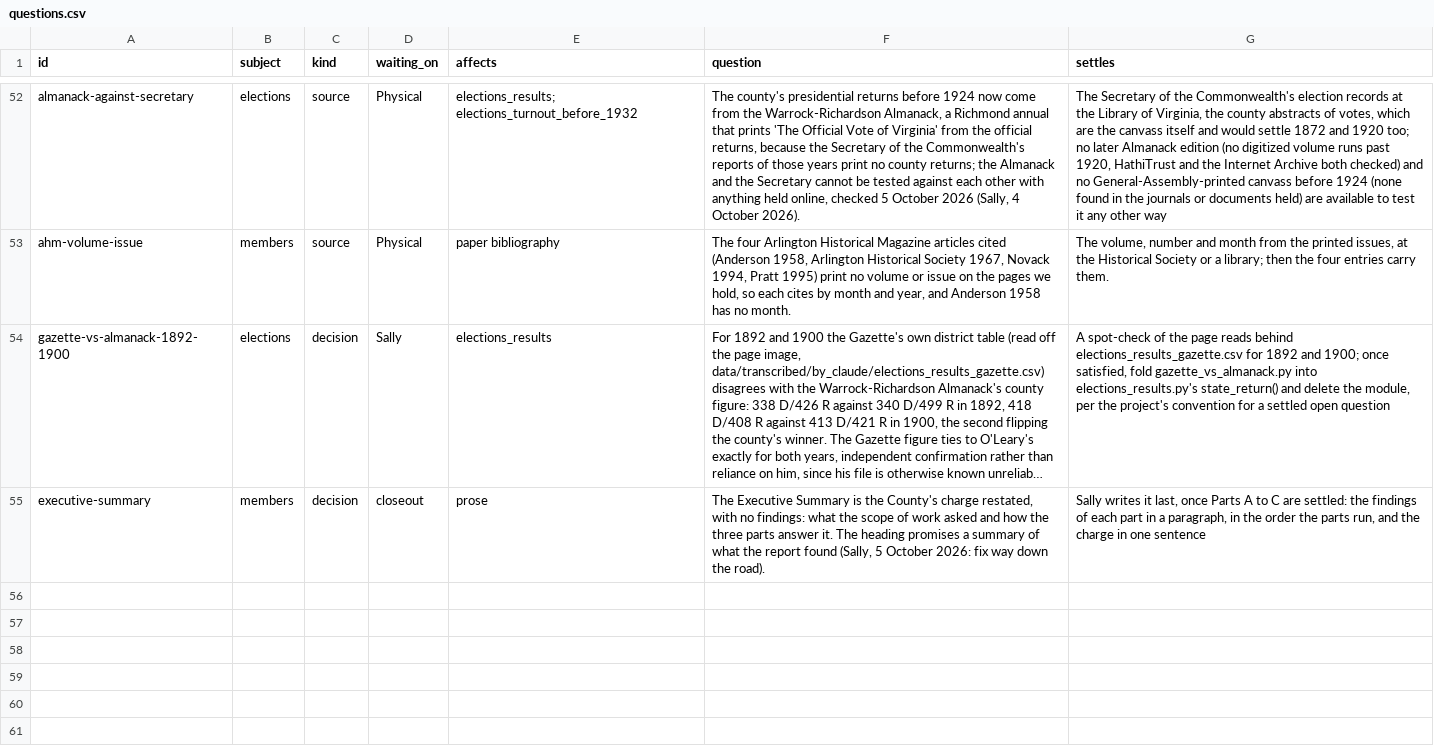
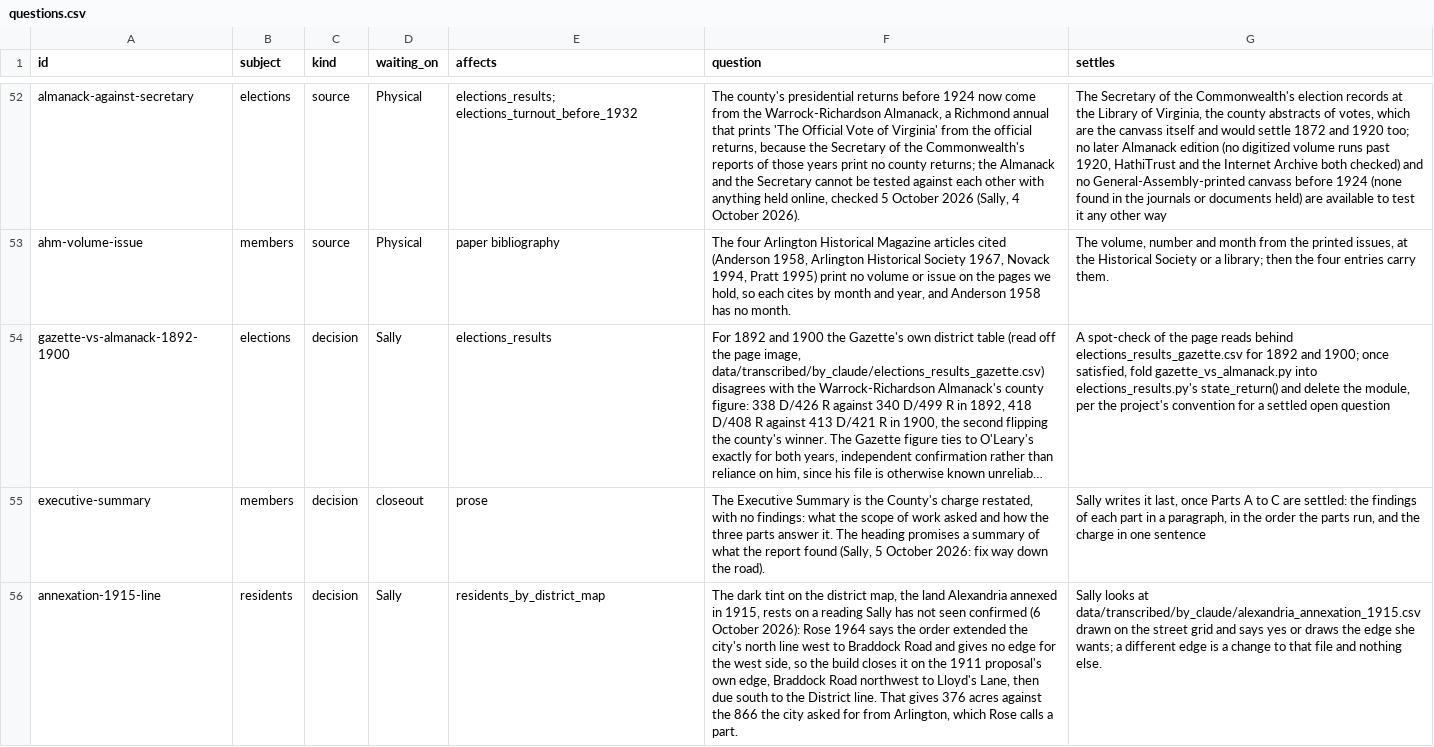
Before and after one commit to slhudson/arlington-bsap, a CSV file: docs/questions.csv, drawn as a sheet; only a part is shown, gaps mark what is left out; long unchanged cells end in …; the diff names each change by its address in the sheet, - before the commit and + after, or states it on an @@ line.

```diff
--- a/docs/questions.csv
+++ b/docs/questions.csv
+row 56: annexation-1915-line | residents | decision | Sally | residents_by_district_map | The dark tint on the district map, the land Alexandria annexed in 1915, rests on a reading Sally has not seen confirmed (6 October 2026): Rose 1964 says the order extended the city's north line west to Braddock Road and gives no edge for the west side, so the build closes it on the 1911 proposal's own edge, Braddock Road northwest to Lloyd's Lane, then due south to the District line. That gives 376 acres against the 866 the city asked for from Arlington, which Rose calls a part. | Sally looks at data/transcribed/by_claude/alexandria_annexation_1915.csv drawn on the street grid and says yes or draws the edge she wants; a different edge is a change to that file and nothing else.
```
Also changed, not shown: data/contents.csv, data/transcribed/by_claude/alexandria_limits_1912.csv, 16 other files.
